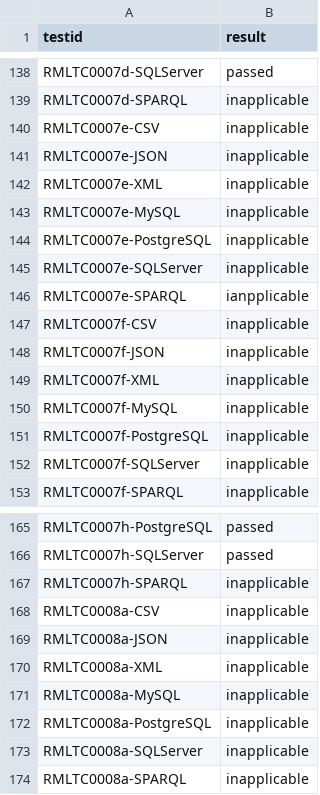
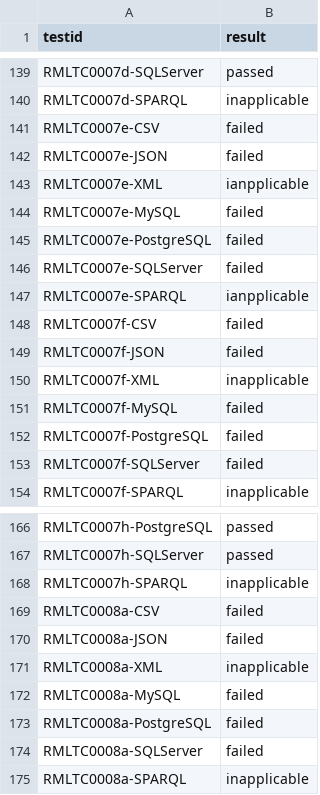
Before and after one commit to eiglesias34/journal_rdfizer_config, a CSV file: results.csv, drawn as a sheet; only a part is shown, gaps mark what is left out; the diff covers the shown part only.

Commit message:
Update result file

```diff
--- a/results.csv
+++ b/results.csv
@@ -139,10 +140,10 @@ RMLTC0007d-SQLServer,passed
 RMLTC0007d-SPARQL,inapplicable
-RMLTC0007e-CSV,inapplicable
-RMLTC0007e-JSON,inapplicable
-RMLTC0007e-XML,inapplicable	
-RMLTC0007e-MySQL,inapplicable
-RMLTC0007e-PostgreSQL,inapplicable	
-RMLTC0007e-SQLServer,inapplicable
+RMLTC0007e-CSV,failed
+RMLTC0007e-JSON,failed
+RMLTC0007e-XML,ianpplicable
+RMLTC0007e-MySQL,failed
+RMLTC0007e-PostgreSQL,failed
+RMLTC0007e-SQLServer,failed
 RMLTC0007e-SPARQL,ianpplicable
-RMLTC0007f-CSV,inapplicable
-RMLTC0007f-JSON,inapplicable
+RMLTC0007f-CSV,failed
+RMLTC0007f-JSON,failed
@@ -150,4 +151,4 @@ RMLTC0007f-XML,inapplicable
-RMLTC0007f-MySQL,inapplicable
-RMLTC0007f-PostgreSQL,inapplicable
-RMLTC0007f-SQLServer,inapplicable	
+RMLTC0007f-MySQL,failed
+RMLTC0007f-PostgreSQL,failed
+RMLTC0007f-SQLServer,failed
 RMLTC0007f-SPARQL,inapplicable
@@ -167,3 +168,3 @@ RMLTC0007h-SQLServer,passed
 RMLTC0007h-SPARQL,inapplicable
-RMLTC0008a-CSV,inapplicable
-RMLTC0008a-JSON,inapplicable
+RMLTC0008a-CSV,failed
+RMLTC0008a-JSON,failed
@@ -171,4 +172,4 @@ RMLTC0008a-XML,inapplicable
-RMLTC0008a-MySQL,inapplicable
-RMLTC0008a-PostgreSQL,inapplicable
-RMLTC0008a-SQLServer,inapplicable
+RMLTC0008a-MySQL,failed
+RMLTC0008a-PostgreSQL,failed
+RMLTC0008a-SQLServer,failed
 RMLTC0008a-SPARQL,inapplicable
```
Also changed, not shown: 1 added row and 12 edited cells elsewhere in this file.
